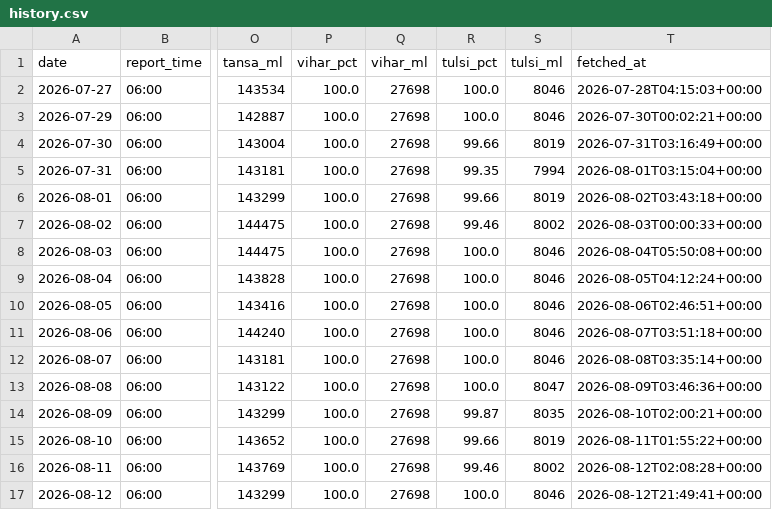
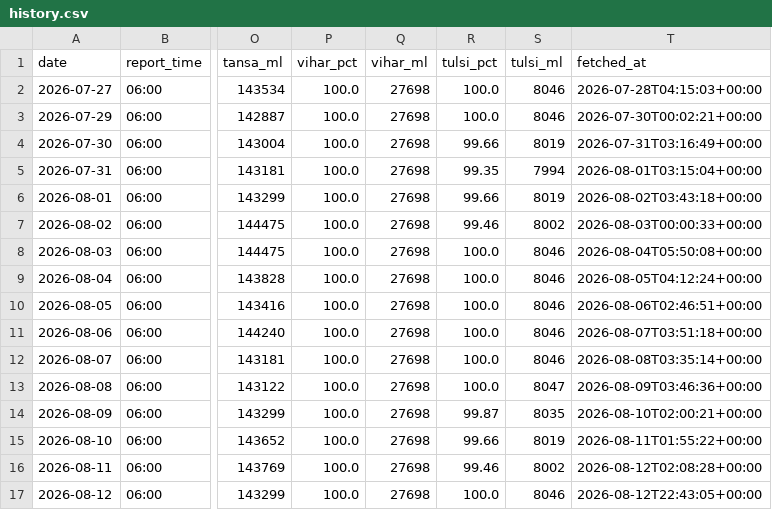
Before and after one commit to contactus328-ai/Mumlakes, a CSV file: data/history.csv, drawn as a sheet; only a part is shown, gaps mark what is left out; the diff names each change by its address in the sheet, - before the commit and + after, or states it on an @@ line.

```diff
--- a/data/history.csv
+++ b/data/history.csv
-T17 (fetched_at): 2026-08-12T21:49:41+00:00
+T17 (fetched_at): 2026-08-12T22:43:05+00:00
```
Also changed, not shown: 1 other file.
